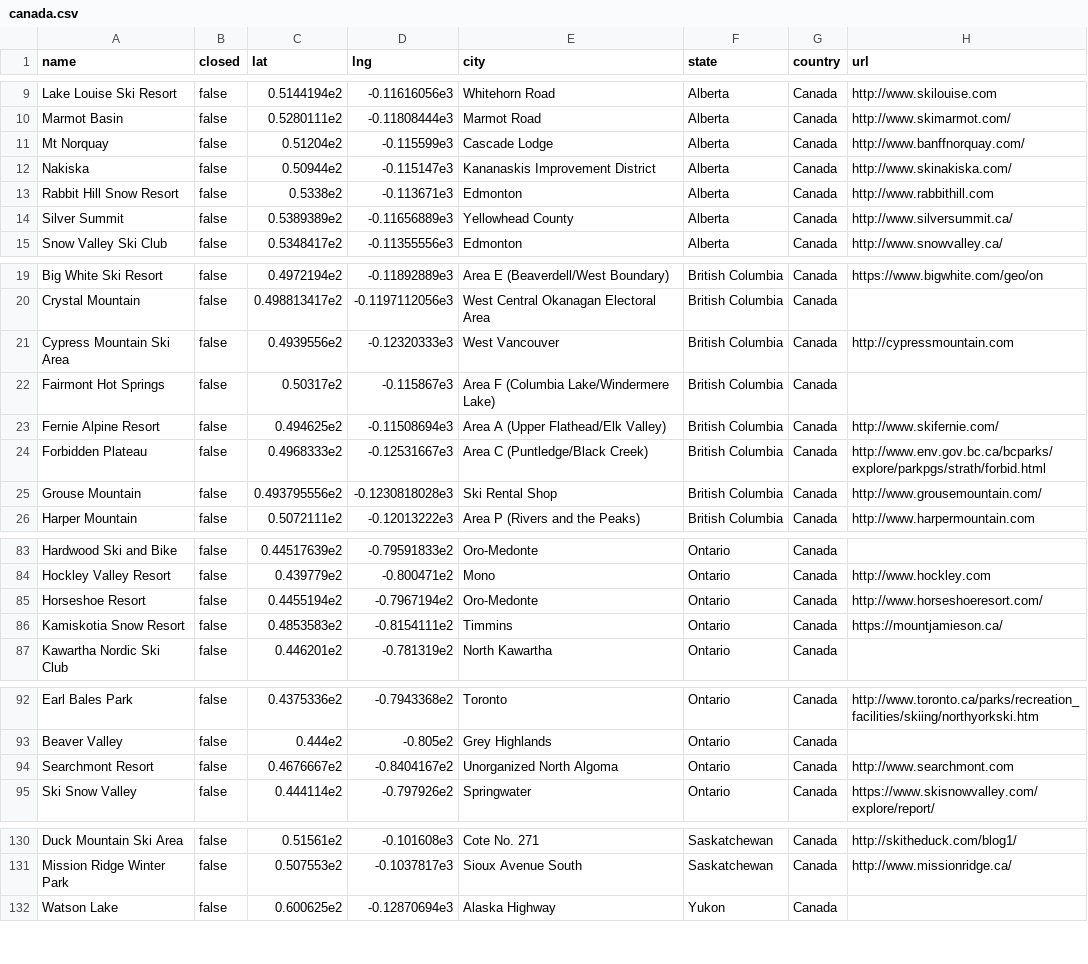
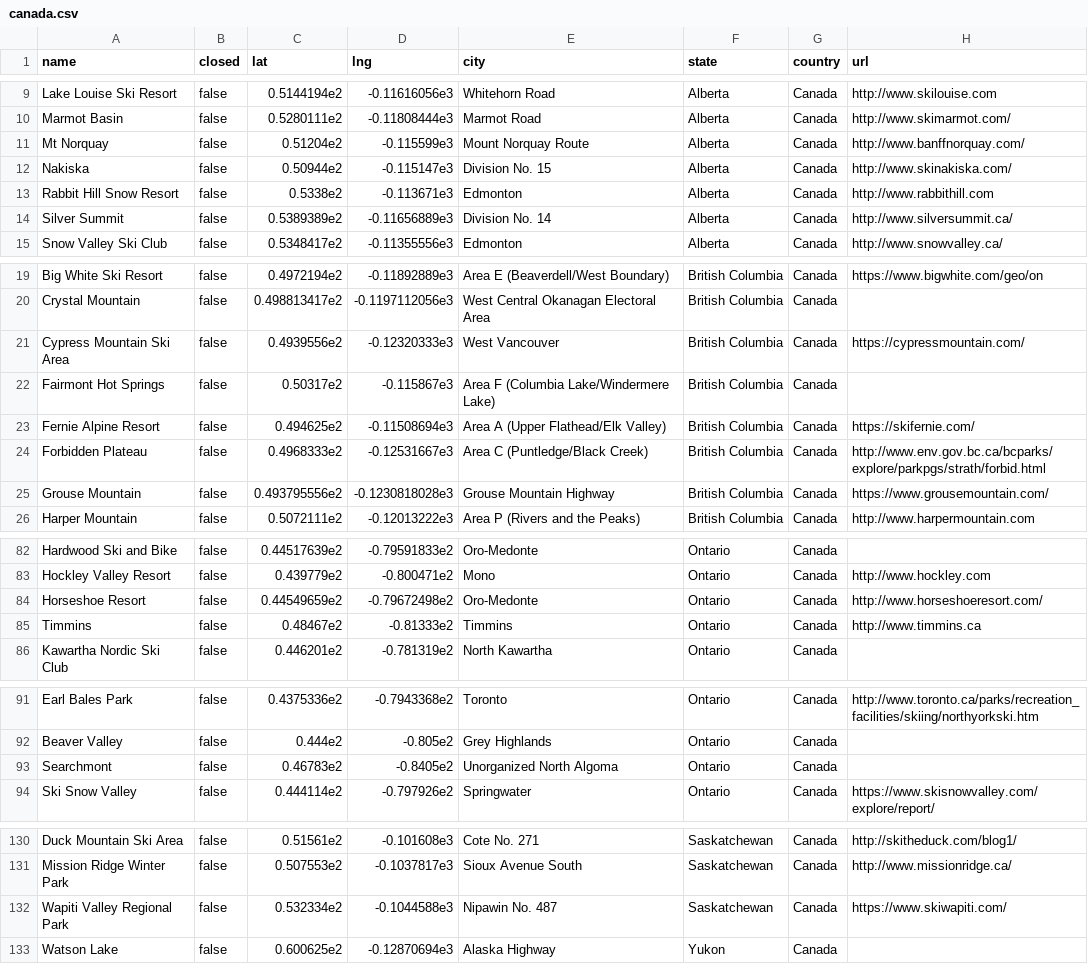
Before and after one commit to jtarchie/followthesnow, a CSV file: resorts/canada.csv, drawn as a sheet; only a part is shown, gaps mark what is left out; the diff covers the shown part only.

```diff
--- a/resorts/canada.csv
+++ b/resorts/canada.csv
@@ -10,6 +10,6 @@ Lake Louise Ski Resort,false,0.5144194e2,-0.11616056e3,Whitehorn Road,Alberta,Ca
 Marmot Basin,false,0.5280111e2,-0.11808444e3,Marmot Road,Alberta,Canada,http://www.skimarmot.com/
-Mt Norquay,false,0.51204e2,-0.115599e3,Cascade Lodge,Alberta,Canada,http://www.banffnorquay.com/
-Nakiska,false,0.50944e2,-0.115147e3,Kananaskis Improvement District,Alberta,Canada,http://www.skinakiska.com/
+Mt Norquay,false,0.51204e2,-0.115599e3,Mount Norquay Route,Alberta,Canada,http://www.banffnorquay.com/
+Nakiska,false,0.50944e2,-0.115147e3,Division No. 15,Alberta,Canada,http://www.skinakiska.com/
 Rabbit Hill Snow Resort,false,0.5338e2,-0.113671e3,Edmonton,Alberta,Canada,http://www.rabbithill.com
-Silver Summit,false,0.5389389e2,-0.11656889e3,Yellowhead County,Alberta,Canada,http://www.silversummit.ca/
+Silver Summit,false,0.5389389e2,-0.11656889e3,Division No. 14,Alberta,Canada,http://www.silversummit.ca/
 Snow Valley Ski Club,false,0.5348417e2,-0.11355556e3,Edmonton,Alberta,Canada,http://www.snowvalley.ca/
@@ -20,7 +20,7 @@ Big White Ski Resort,false,0.4972194e2,-0.11892889e3,Area E (Beaverdell/West Bou
 Crystal Mountain,false,0.498813417e2,-0.1197112056e3,West Central Okanagan Electoral Area,British Columbia,Canada,
-Cypress Mountain Ski Area,false,0.4939556e2,-0.12320333e3,West Vancouver,British Columbia,Canada,http://cypressmountain.com
+Cypress Mountain Ski Area,false,0.4939556e2,-0.12320333e3,West Vancouver,British Columbia,Canada,https://cypressmountain.com/
 Fairmont Hot Springs,false,0.50317e2,-0.115867e3,Area F (Columbia Lake/Windermere Lake),British Columbia,Canada,
-Fernie Alpine Resort,false,0.494625e2,-0.11508694e3,Area A (Upper Flathead/Elk Valley),British Columbia,Canada,http://www.skifernie.com/
+Fernie Alpine Resort,false,0.494625e2,-0.11508694e3,Area A (Upper Flathead/Elk Valley),British Columbia,Canada,https://skifernie.com/
 Forbidden Plateau,false,0.4968333e2,-0.12531667e3,Area C (Puntledge/Black Creek),British Columbia,Canada,http://www.env.gov.bc.ca/bcparks/explore/parkpgs/strath/forbid.html
-Grouse Mountain,false,0.493795556e2,-0.1230818028e3,Ski Rental Shop,British Columbia,Canada,http://www.grousemountain.com/
+Grouse Mountain,false,0.493795556e2,-0.1230818028e3,Grouse Mountain Highway,British Columbia,Canada,https://www.grousemountain.com/
 Harper Mountain,false,0.5072111e2,-0.12013222e3,Area P (Rivers and the Peaks),British Columbia,Canada,http://www.harpermountain.com
@@ -84,4 +83,4 @@ Hardwood Ski and Bike,false,0.44517639e2,-0.79591833e2,Oro-Medonte,Ontario,Canad
 Hockley Valley Resort,false,0.439779e2,-0.800471e2,Mono,Ontario,Canada,http://www.hockley.com
-Horseshoe Resort,false,0.4455194e2,-0.7967194e2,Oro-Medonte,Ontario,Canada,http://www.horseshoeresort.com/
-Kamiskotia Snow Resort,false,0.4853583e2,-0.8154111e2,Timmins,Ontario,Canada,https://mountjamieson.ca/
+Horseshoe Resort,false,0.44549659e2,-0.79672498e2,Oro-Medonte,Ontario,Canada,http://www.horseshoeresort.com/
+Timmins,false,0.48467e2,-0.81333e2,Timmins,Ontario,Canada,http://www.timmins.ca
 Kawartha Nordic Ski Club,false,0.446201e2,-0.781319e2,North Kawartha,Ontario,Canada,
@@ -93,3 +92,3 @@ Earl Bales Park,false,0.4375336e2,-0.7943368e2,Toronto,Ontario,Canada,http://www
 Beaver Valley,false,0.444e2,-0.805e2,Grey Highlands,Ontario,Canada,
-Searchmont Resort,false,0.4676667e2,-0.8404167e2,Unorganized North Algoma,Ontario,Canada,http://www.searchmont.com
+Searchmont,false,0.46783e2,-0.8405e2,Unorganized North Algoma,Ontario,Canada,
 Ski Snow Valley,false,0.444114e2,-0.797926e2,Springwater,Ontario,Canada,https://www.skisnowvalley.com/explore/report/
@@ -131,2 +131,3 @@ Duck Mountain Ski Area,false,0.51561e2,-0.101608e3,Cote No. 271,Saskatchewan,Can
 Mission Ridge Winter Park,false,0.507553e2,-0.1037817e3,Sioux Avenue South,Saskatchewan,Canada,http://www.missionridge.ca/
+Wapiti Valley Regional Park,false,0.532334e2,-0.1044588e3,Nipawin No. 487,Saskatchewan,Canada,https://www.skiwapiti.com/
 Watson Lake,false,0.600625e2,-0.12870694e3,Alaska Highway,Yukon,Canada,
```
Also changed, not shown: 1 added row, 1 removed row and 19 edited cells elsewhere in this file, resorts/united_states.csv, 3 other files.
